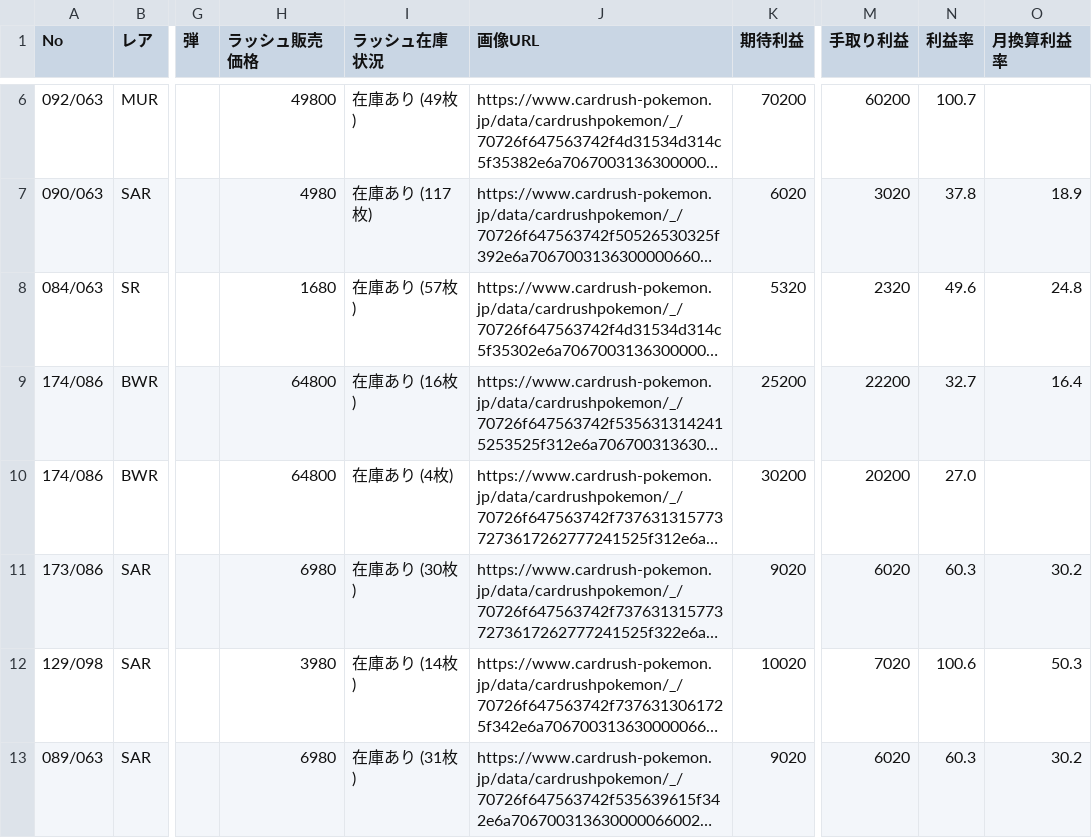
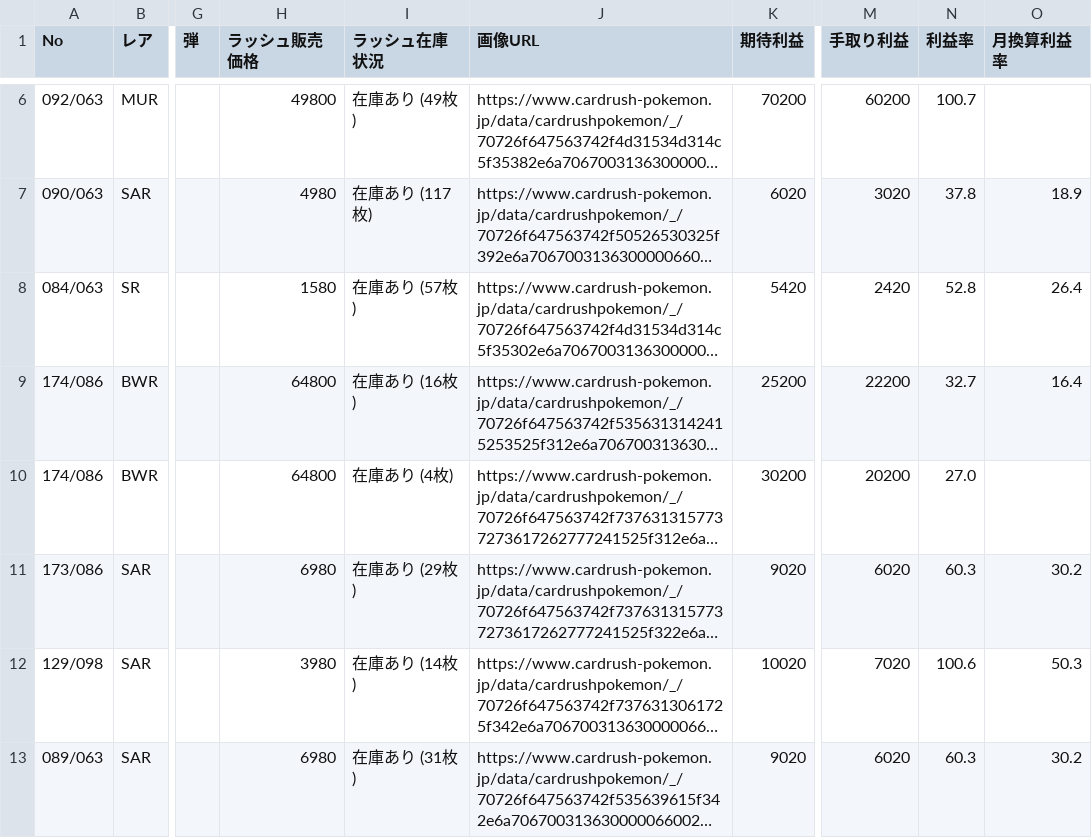
Before and after one commit to yousunafu/POKE-PSA10, a CSV file: filtered_cards.csv, drawn as a sheet; only a part is shown, gaps mark what is left out; long unchanged cells end in …; the diff covers the shown part only; the diff names each change by its address in the sheet, - before the commit and + after, or states it on an @@ line.

```diff
--- a/filtered_cards.csv
+++ b/filtered_cards.csv
-H8 (ラッシュ販売価格): 1680
+H8 (ラッシュ販売価格): 1580
-K8 (期待利益): 5320
+K8 (期待利益): 5420
-M8 (手取り利益): 2320
+M8 (手取り利益): 2420
-N8 (利益率): 49.6
+N8 (利益率): 52.8
-O8 (月換算利益率): 24.8
+O8 (月換算利益率): 26.4
-I11 (ラッシュ在庫状況): 在庫あり (30枚)
+I11 (ラッシュ在庫状況): 在庫あり (29枚)
```
Also changed, not shown: 22 edited cells elsewhere in this file, merged_card_data.csv.
